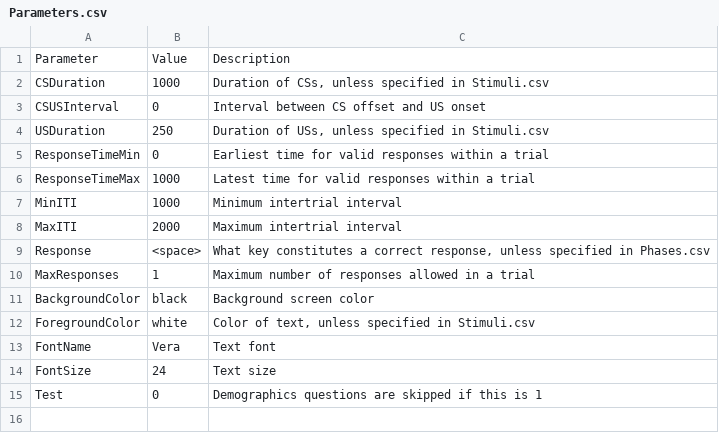
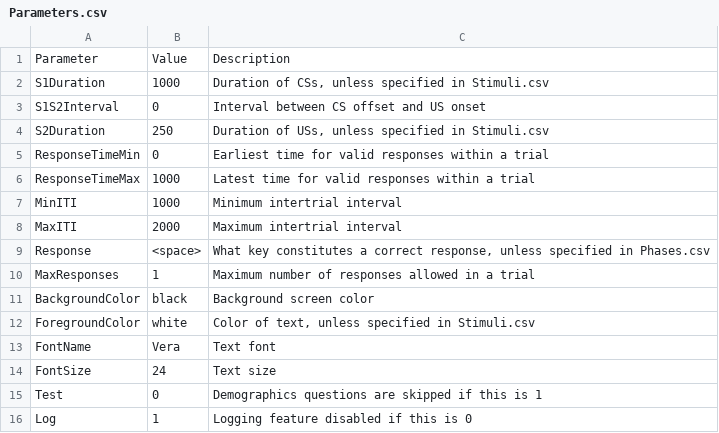
Before and after one commit to drghirlanda/alex, a CSV file: Library/Init/Design/Parameters.csv, drawn as a sheet.

Commit message:
Format updates (S1-S2, logging feature)

```diff
--- a/Library/Init/Design/Parameters.csv
+++ b/Library/Init/Design/Parameters.csv
@@ -1,5 +1,5 @@
 Parameter,Value,Description
-CSDuration,1000,"Duration of CSs, unless specified in Stimuli.csv"
-CSUSInterval,0,Interval between CS offset and US onset
-USDuration,250,"Duration of USs, unless specified in Stimuli.csv"
+S1Duration,1000,"Duration of CSs, unless specified in Stimuli.csv"
+S1S2Interval,0,Interval between CS offset and US onset
+S2Duration,250,"Duration of USs, unless specified in Stimuli.csv"
 ResponseTimeMin,0,Earliest time for valid responses within a trial
@@ -15 +15,2 @@ FontSize,24,Text size
 Test,0,Demographics questions are skipped if this is 1
+Log,1,Logging feature disabled if this is 0
```
Also changed, not shown: Examples/Categorization/Design/Parameters.csv, Examples/Categorization/Design/Phases.csv, 9 other files.
